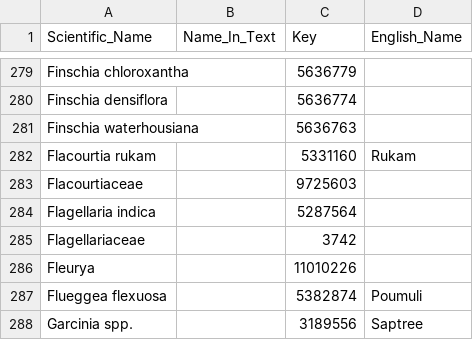
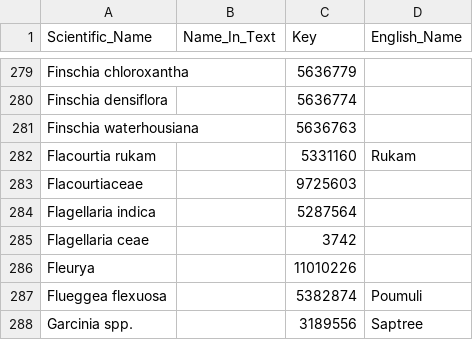
Before and after one commit to lexibank/tlopo, a CSV file: raw/vol3/taxa.csv, drawn as a sheet; only a part is shown, gaps mark what is left out.

```diff
--- a/raw/vol3/taxa.csv
+++ b/raw/vol3/taxa.csv
@@ -284,3 +284,3 @@ Flacourtiaceae,,9725603,
 Flagellaria indica,,5287564,
-Flagellariaceae,,3742,
+Flagellaria ceae,,3742,
 Fleurya,,11010226,
```
Also changed, not shown: 49 other files.
